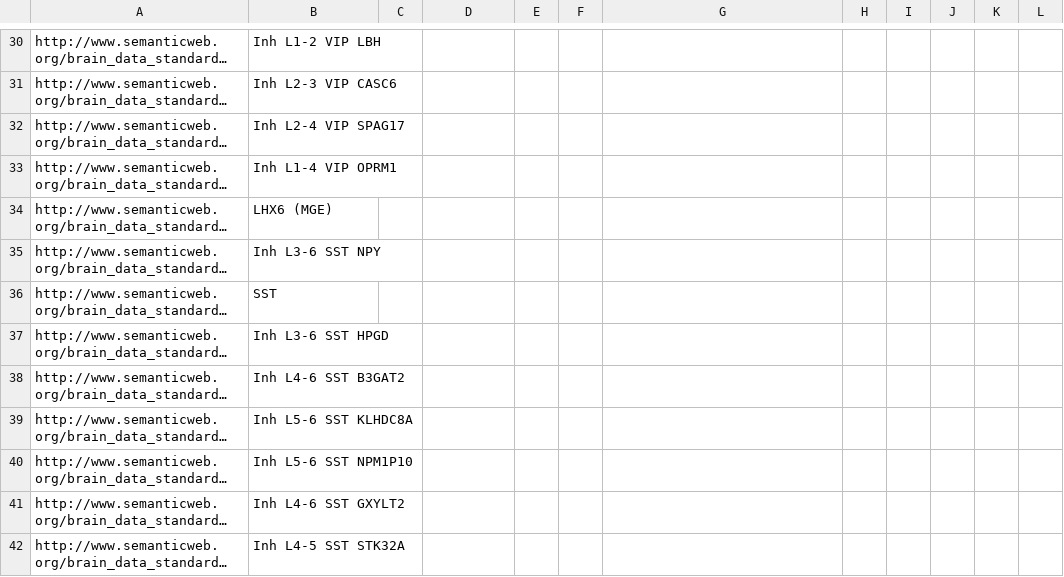
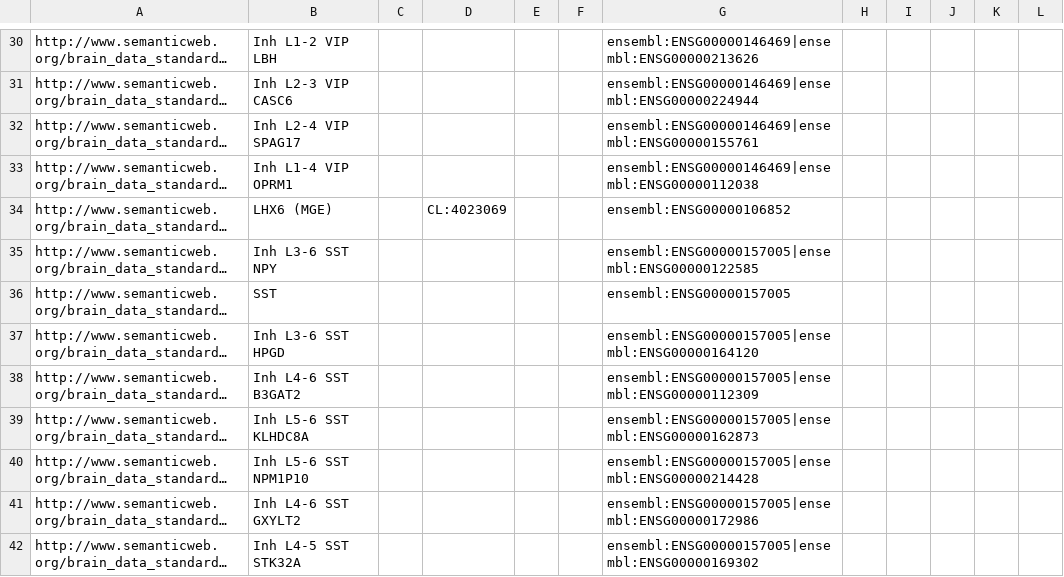
Before and after one commit to obophenotype/brain_data_standards_ontologies, a TSV file: src/patterns/data/default/CS1908210_class_curation.tsv, drawn as a sheet; only a part is shown, gaps mark what is left out; long unchanged cells end in …; the diff covers the shown part only; the diff names each change by its address in the sheet, - before the commit and + after, or states it on an @@ line.

```diff
--- a/src/patterns/data/default/CS1908210_class_curation.tsv
+++ b/src/patterns/data/default/CS1908210_class_curation.tsv
-G30: (empty)
+G30: ensembl:ENSG00000146469|ensembl:ENSG00000213626
-G31: (empty)
+G31: ensembl:ENSG00000146469|ensembl:ENSG00000224944
-G32: (empty)
+G32: ensembl:ENSG00000146469|ensembl:ENSG00000155761
-G33: (empty)
+G33: ensembl:ENSG00000146469|ensembl:ENSG00000112038
-D34: (empty)
+D34: CL:4023069
-G34: (empty)
+G34: ensembl:ENSG00000106852
-G35: (empty)
+G35: ensembl:ENSG00000157005|ensembl:ENSG00000122585
-G36: (empty)
+G36: ensembl:ENSG00000157005
-G37: (empty)
+G37: ensembl:ENSG00000157005|ensembl:ENSG00000164120
-G38: (empty)
+G38: ensembl:ENSG00000157005|ensembl:ENSG00000112309
-G39: (empty)
+G39: ensembl:ENSG00000157005|ensembl:ENSG00000162873
-G40: (empty)
+G40: ensembl:ENSG00000157005|ensembl:ENSG00000214428
-G41: (empty)
+G41: ensembl:ENSG00000157005|ensembl:ENSG00000172986
-G42: (empty)
+G42: ensembl:ENSG00000157005|ensembl:ENSG00000169302
```
Also changed, not shown: 45 edited cells elsewhere in this file.
